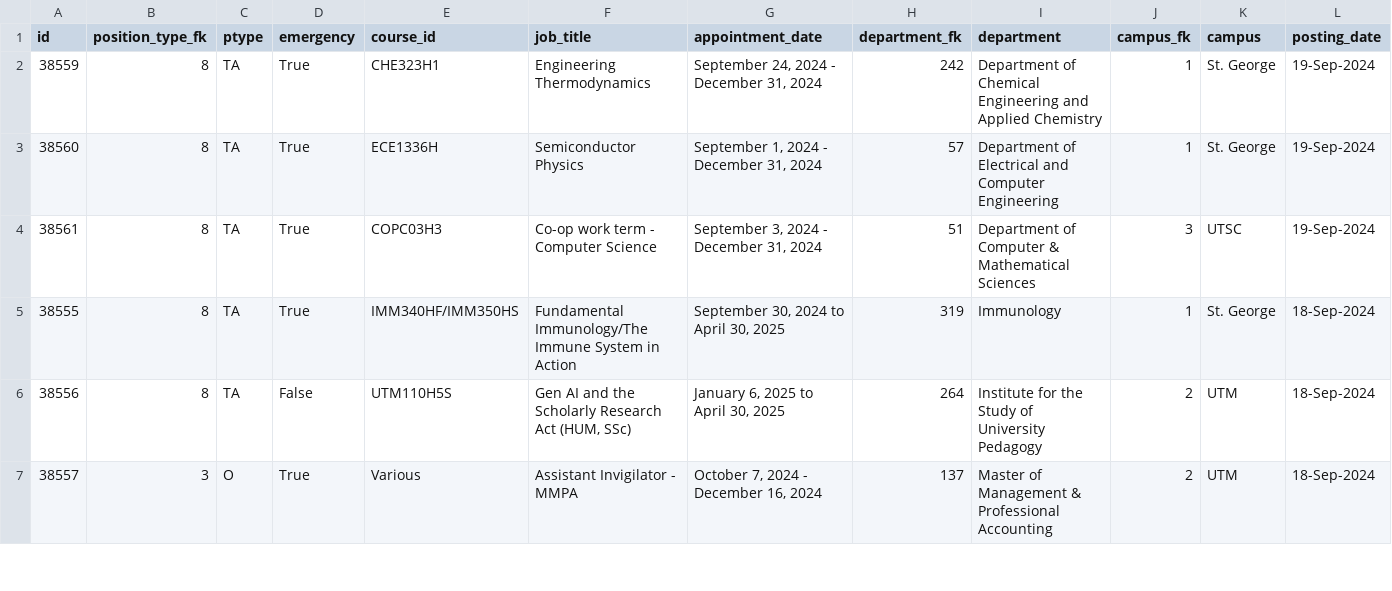
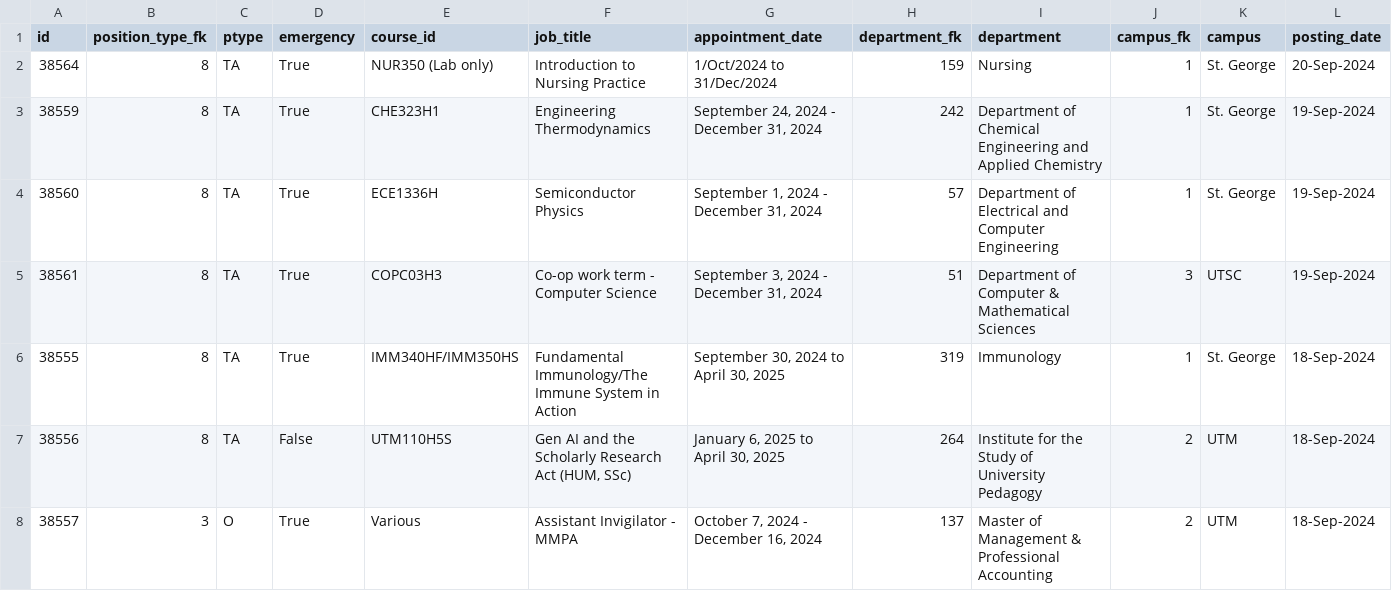
Before and after one commit to Nathan903/unit1.hrandequity.utoronto.ca, a CSV file: result.csv, drawn as a sheet; only a part is shown; rows hold the shown columns only; the diff names each change by its address in the sheet, - before the commit and + after, or states it on an @@ line.

```diff
--- a/result.csv
+++ b/result.csv
+row 2: 38564 | 8 | TA | True | NUR350 (Lab only) | Introduction to Nursing Practice | 1/Oct/2024 to 31/Dec/2024 | 159 | Nursing | 1 | St. George | 20-Sep-2024
```
Also changed, not shown: 1 other file.
